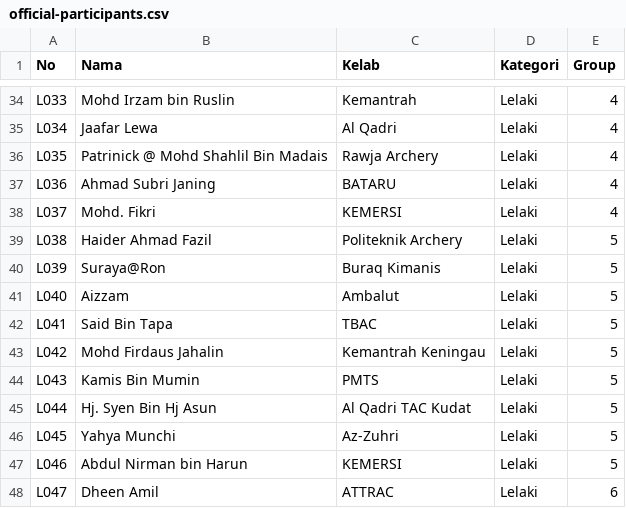
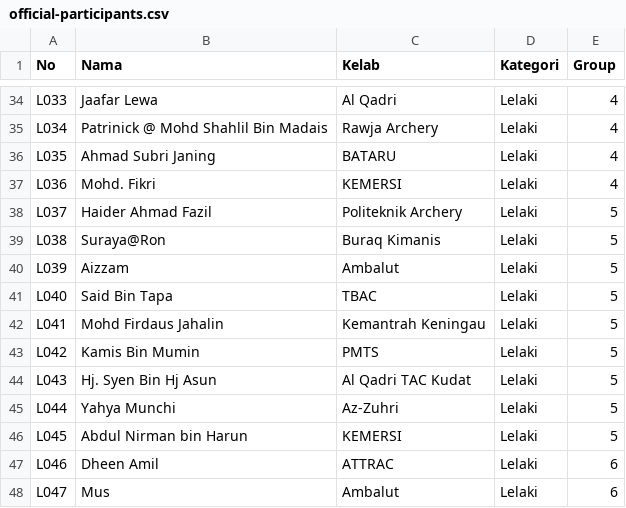
Before and after one commit to safreeo/hunting2d-ranau, a CSV file: official-participants.csv, drawn as a sheet; only a part is shown, gaps mark what is left out; the diff covers the shown part only; the diff names each change by its address in the sheet, - before the commit and + after, or states it on an @@ line.

```diff
--- a/official-participants.csv
+++ b/official-participants.csv
-B34 (Nama): Mohd Irzam bin Ruslin
+B34 (Nama): Jaafar Lewa
-C34 (Kelab): Kemantrah
+C34 (Kelab): Al Qadri
-B35 (Nama): Jaafar Lewa
+B35 (Nama): Patrinick @ Mohd Shahlil Bin Madais
-C35 (Kelab): Al Qadri
+C35 (Kelab): Rawja Archery
-B36 (Nama): Patrinick @ Mohd Shahlil Bin Madais
+B36 (Nama): Ahmad Subri Janing
-C36 (Kelab): Rawja Archery
+C36 (Kelab): BATARU
-B37 (Nama): Ahmad Subri Janing
+B37 (Nama): Mohd. Fikri
-C37 (Kelab): BATARU
+C37 (Kelab): KEMERSI
-B38 (Nama): Mohd. Fikri
+B38 (Nama): Haider Ahmad Fazil
-C38 (Kelab): KEMERSI
+C38 (Kelab): Politeknik Archery
-E38 (Group): 4
+E38 (Group): 5
-B39 (Nama): Haider Ahmad Fazil
+B39 (Nama): Suraya@Ron
-C39 (Kelab): Politeknik Archery
+C39 (Kelab): Buraq Kimanis
-B40 (Nama): Suraya@Ron
+B40 (Nama): Aizzam
-C40 (Kelab): Buraq Kimanis
+C40 (Kelab): Ambalut
-B41 (Nama): Aizzam
+B41 (Nama): Said Bin Tapa
-C41 (Kelab): Ambalut
+C41 (Kelab): TBAC
-B42 (Nama): Said Bin Tapa
+B42 (Nama): Mohd Firdaus Jahalin
-C42 (Kelab): TBAC
+C42 (Kelab): Kemantrah Keningau
-B43 (Nama): Mohd Firdaus Jahalin
+B43 (Nama): Kamis Bin Mumin
-C43 (Kelab): Kemantrah Keningau
+C43 (Kelab): PMTS
-B44 (Nama): Kamis Bin Mumin
+B44 (Nama): Hj. Syen Bin Hj Asun
-C44 (Kelab): PMTS
+C44 (Kelab): Al Qadri TAC Kudat
-B45 (Nama): Hj. Syen Bin Hj Asun
+B45 (Nama): Yahya Munchi
-C45 (Kelab): Al Qadri TAC Kudat
+C45 (Kelab): Az-Zuhri
-B46 (Nama): Yahya Munchi
+B46 (Nama): Abdul Nirman bin Harun
-C46 (Kelab): Az-Zuhri
+C46 (Kelab): KEMERSI
-B47 (Nama): Abdul Nirman bin Harun
+B47 (Nama): Dheen Amil
-C47 (Kelab): KEMERSI
+C47 (Kelab): ATTRAC
-E47 (Group): 5
+E47 (Group): 6
-B48 (Nama): Dheen Amil
+B48 (Nama): Mus
-C48 (Kelab): ATTRAC
+C48 (Kelab): Ambalut
```
Also changed, not shown: 1 added row and 119 edited cells elsewhere in this file.
